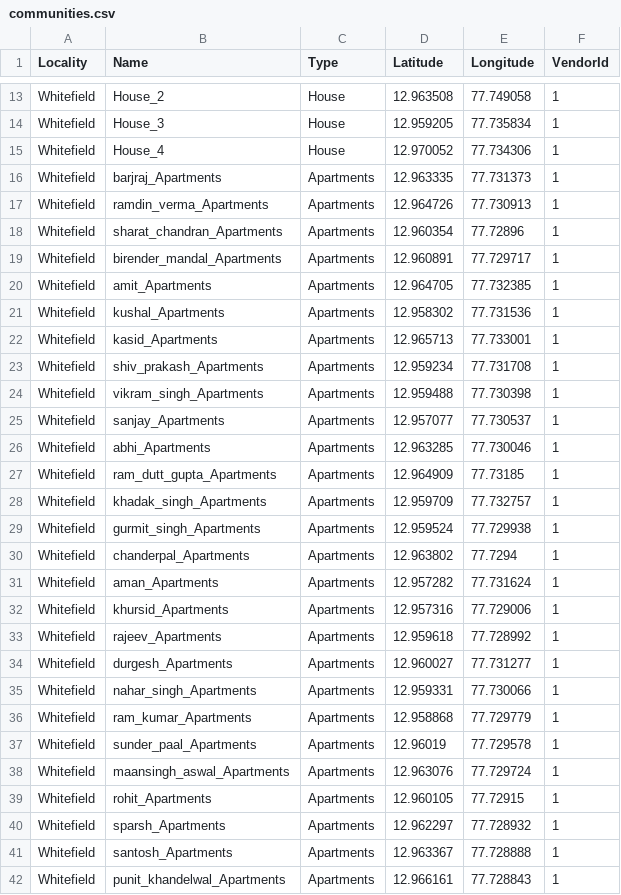
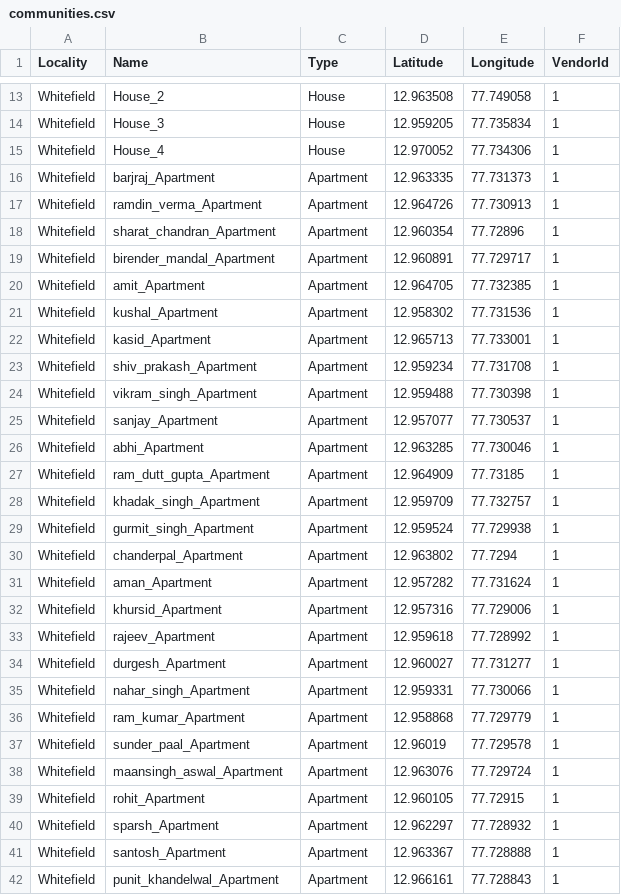
Before and after one commit to nitvishn/water, a CSV file: csvdata/communities.csv, drawn as a sheet; only a part is shown, gaps mark what is left out; the diff covers the shown part only.

```diff
--- a/csvdata/communities.csv
+++ b/csvdata/communities.csv
@@ -15,28 +15,28 @@ Whitefield,House_3,House,12.959205,77.735834,1
 Whitefield,House_4,House,12.970052,77.734306,1
-Whitefield,barjraj_Apartments,Apartments,12.963335,77.731373,1
-Whitefield,ramdin_verma_Apartments,Apartments,12.964726,77.730913,1
-Whitefield,sharat_chandran_Apartments,Apartments,12.960354,77.72896,1
-Whitefield,birender_mandal_Apartments,Apartments,12.960891,77.729717,1
-Whitefield,amit_Apartments,Apartments,12.964705,77.732385,1
-Whitefield,kushal_Apartments,Apartments,12.958302,77.731536,1
-Whitefield,kasid_Apartments,Apartments,12.965713,77.733001,1
-Whitefield,shiv_prakash_Apartments,Apartments,12.959234,77.731708,1
-Whitefield,vikram_singh_Apartments,Apartments,12.959488,77.730398,1
-Whitefield,sanjay_Apartments,Apartments,12.957077,77.730537,1
-Whitefield,abhi_Apartments,Apartments,12.963285,77.730046,1
-Whitefield,ram_dutt_gupta_Apartments,Apartments,12.964909,77.73185,1
-Whitefield,khadak_singh_Apartments,Apartments,12.959709,77.732757,1
-Whitefield,gurmit_singh_Apartments,Apartments,12.959524,77.729938,1
-Whitefield,chanderpal_Apartments,Apartments,12.963802,77.7294,1
-Whitefield,aman_Apartments,Apartments,12.957282,77.731624,1
-Whitefield,khursid_Apartments,Apartments,12.957316,77.729006,1
-Whitefield,rajeev_Apartments,Apartments,12.959618,77.728992,1
-Whitefield,durgesh_Apartments,Apartments,12.960027,77.731277,1
-Whitefield,nahar_singh_Apartments,Apartments,12.959331,77.730066,1
-Whitefield,ram_kumar_Apartments,Apartments,12.958868,77.729779,1
-Whitefield,sunder_paal_Apartments,Apartments,12.96019,77.729578,1
-Whitefield,maansingh_aswal_Apartments,Apartments,12.963076,77.729724,1
-Whitefield,rohit_Apartments,Apartments,12.960105,77.72915,1
-Whitefield,sparsh_Apartments,Apartments,12.962297,77.728932,1
-Whitefield,santosh_Apartments,Apartments,12.963367,77.728888,1
-Whitefield,punit_khandelwal_Apartments,Apartments,12.966161,77.728843,1
+Whitefield,barjraj_Apartment,Apartment,12.963335,77.731373,1
+Whitefield,ramdin_verma_Apartment,Apartment,12.964726,77.730913,1
+Whitefield,sharat_chandran_Apartment,Apartment,12.960354,77.72896,1
+Whitefield,birender_mandal_Apartment,Apartment,12.960891,77.729717,1
+Whitefield,amit_Apartment,Apartment,12.964705,77.732385,1
+Whitefield,kushal_Apartment,Apartment,12.958302,77.731536,1
+Whitefield,kasid_Apartment,Apartment,12.965713,77.733001,1
+Whitefield,shiv_prakash_Apartment,Apartment,12.959234,77.731708,1
+Whitefield,vikram_singh_Apartment,Apartment,12.959488,77.730398,1
+Whitefield,sanjay_Apartment,Apartment,12.957077,77.730537,1
+Whitefield,abhi_Apartment,Apartment,12.963285,77.730046,1
+Whitefield,ram_dutt_gupta_Apartment,Apartment,12.964909,77.73185,1
+Whitefield,khadak_singh_Apartment,Apartment,12.959709,77.732757,1
+Whitefield,gurmit_singh_Apartment,Apartment,12.959524,77.729938,1
+Whitefield,chanderpal_Apartment,Apartment,12.963802,77.7294,1
+Whitefield,aman_Apartment,Apartment,12.957282,77.731624,1
+Whitefield,khursid_Apartment,Apartment,12.957316,77.729006,1
+Whitefield,rajeev_Apartment,Apartment,12.959618,77.728992,1
+Whitefield,durgesh_Apartment,Apartment,12.960027,77.731277,1
+Whitefield,nahar_singh_Apartment,Apartment,12.959331,77.730066,1
+Whitefield,ram_kumar_Apartment,Apartment,12.958868,77.729779,1
+Whitefield,sunder_paal_Apartment,Apartment,12.96019,77.729578,1
+Whitefield,maansingh_aswal_Apartment,Apartment,12.963076,77.729724,1
+Whitefield,rohit_Apartment,Apartment,12.960105,77.72915,1
+Whitefield,sparsh_Apartment,Apartment,12.962297,77.728932,1
+Whitefield,santosh_Apartment,Apartment,12.963367,77.728888,1
+Whitefield,punit_khandelwal_Apartment,Apartment,12.966161,77.728843,1
```
Also changed, not shown: 8 edited cells elsewhere in this file, 4 other files.
